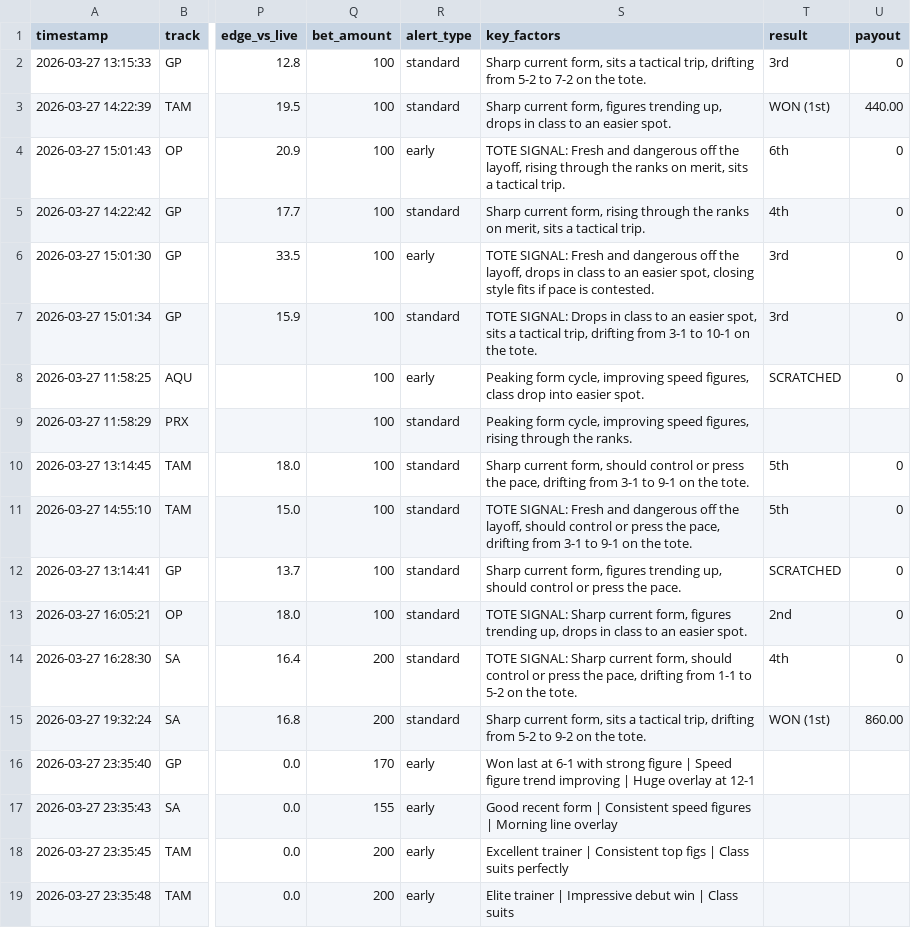
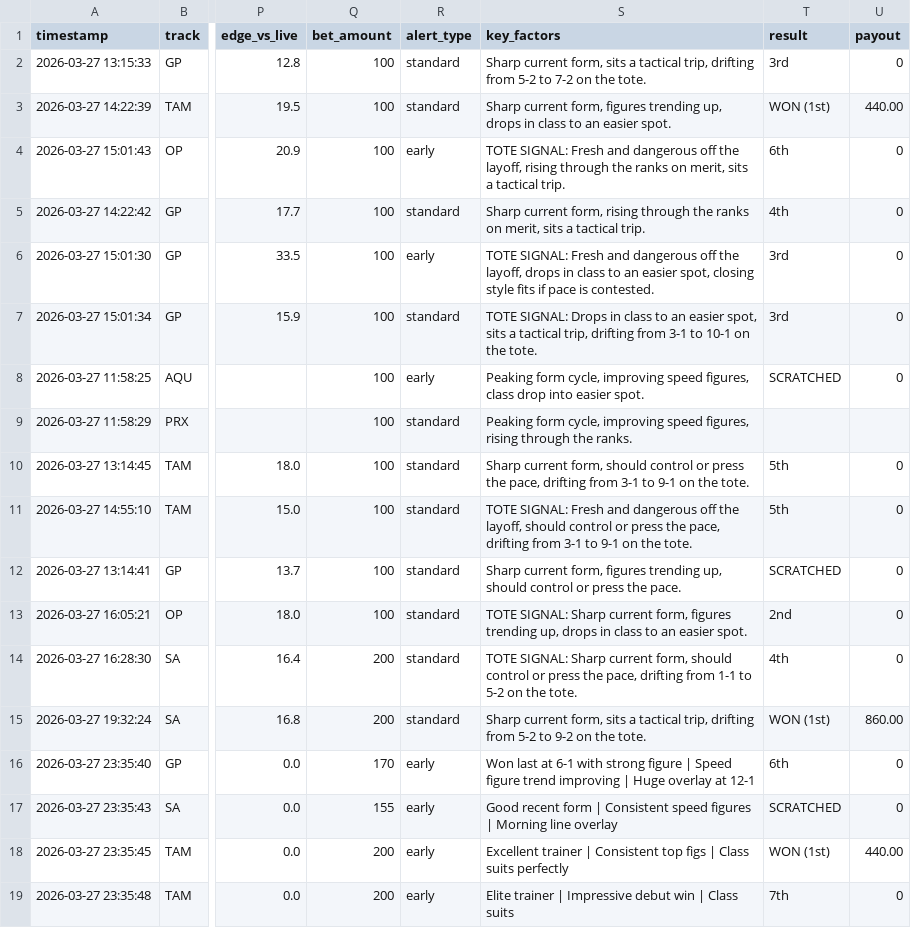
Before and after one commit to levoniuslevon/horse-edge-tips, a CSV file: alerts.csv, drawn as a sheet; only a part is shown, gaps mark what is left out; the diff names each change by its address in the sheet, - before the commit and + after, or states it on an @@ line.

Commit message:
TIP: RESULTS — System Race 0

```diff
--- a/alerts.csv
+++ b/alerts.csv
-T16 (result): (empty)
+T16 (result): 6th
-U16:U17 (payout): (empty)
+U16:U17 (payout): 0
-T17 (result): (empty)
+T17 (result): SCRATCHED
-T18 (result): (empty)
+T18 (result): WON (1st)
-U18 (payout): (empty)
+U18 (payout): 440.00
-T19 (result): (empty)
+T19 (result): 7th
-U19 (payout): (empty)
+U19 (payout): 0
```
